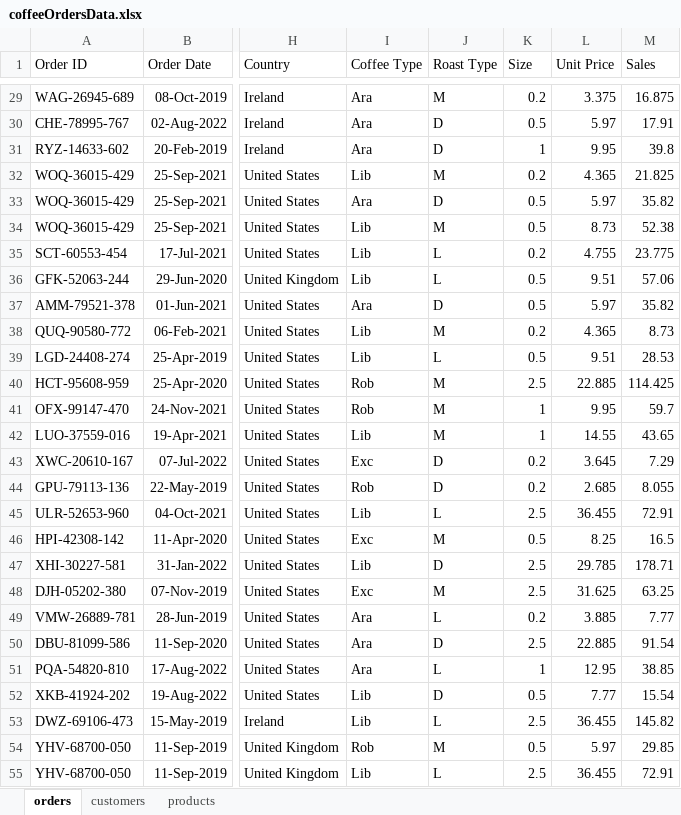
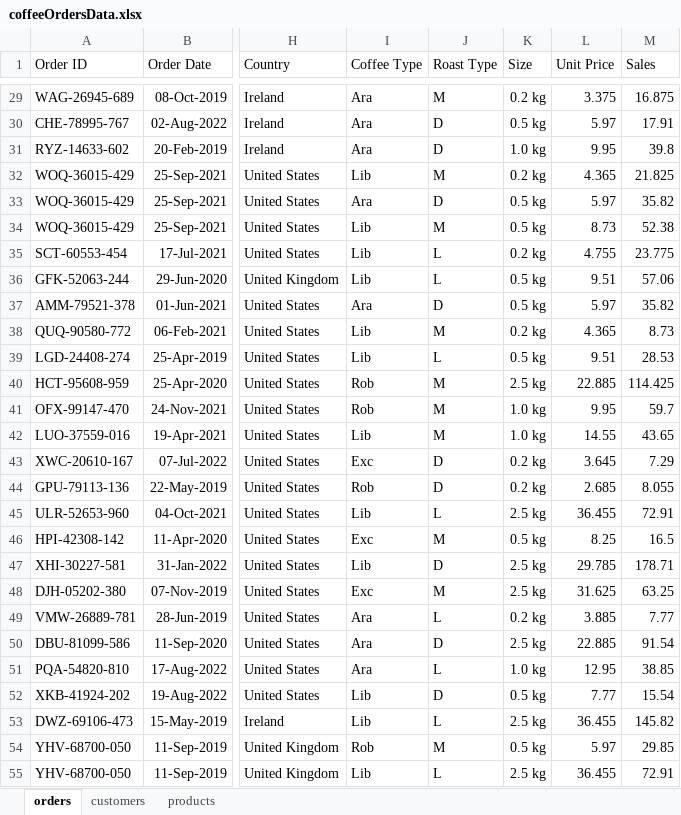
Before and after one commit to HerryTech/Excel-Analysis-Projects, an Excel workbook: Coffee_Sales/data/coffeeOrdersData.xlsx, sheet orders, drawn as a sheet; only a part is shown, gaps mark what is left out; values as stored, in another font and other column widths than the file's, no borders; the diff covers the shown part only; the diff names each change by its address in the sheet, - before the commit and + after, or states it on an @@ line.

```diff
--- a/Coffee_Sales/data/coffeeOrdersData.xlsx (sheet orders)
+++ b/Coffee_Sales/data/coffeeOrdersData.xlsx (sheet orders)
-K29 (Size): 0.2
+K29 (Size): 0.2 kg
-K30 (Size): 0.5
+K30 (Size): 0.5 kg
-K31 (Size): 1
+K31 (Size): 1.0 kg
-K32 (Size): 0.2
+K32 (Size): 0.2 kg
-K33:K34 (Size): 0.5
+K33:K34 (Size): 0.5 kg
-K35 (Size): 0.2
+K35 (Size): 0.2 kg
-K36:K37 (Size): 0.5
+K36:K37 (Size): 0.5 kg
-K38 (Size): 0.2
+K38 (Size): 0.2 kg
-K39 (Size): 0.5
+K39 (Size): 0.5 kg
-K40 (Size): 2.5
+K40 (Size): 2.5 kg
-K41:K42 (Size): 1
+K41:K42 (Size): 1.0 kg
-K43:K44 (Size): 0.2
+K43:K44 (Size): 0.2 kg
-K45 (Size): 2.5
+K45 (Size): 2.5 kg
-K46 (Size): 0.5
+K46 (Size): 0.5 kg
-K47:K48 (Size): 2.5
+K47:K48 (Size): 2.5 kg
-K49 (Size): 0.2
+K49 (Size): 0.2 kg
-K50 (Size): 2.5
+K50 (Size): 2.5 kg
-K51 (Size): 1
+K51 (Size): 1.0 kg
-K52 (Size): 0.5
+K52 (Size): 0.5 kg
-K53 (Size): 2.5
+K53 (Size): 2.5 kg
-K54 (Size): 0.5
+K54 (Size): 0.5 kg
-K55 (Size): 2.5
+K55 (Size): 2.5 kg
```
Also changed, not shown: 973 edited cells elsewhere in this sheet.
